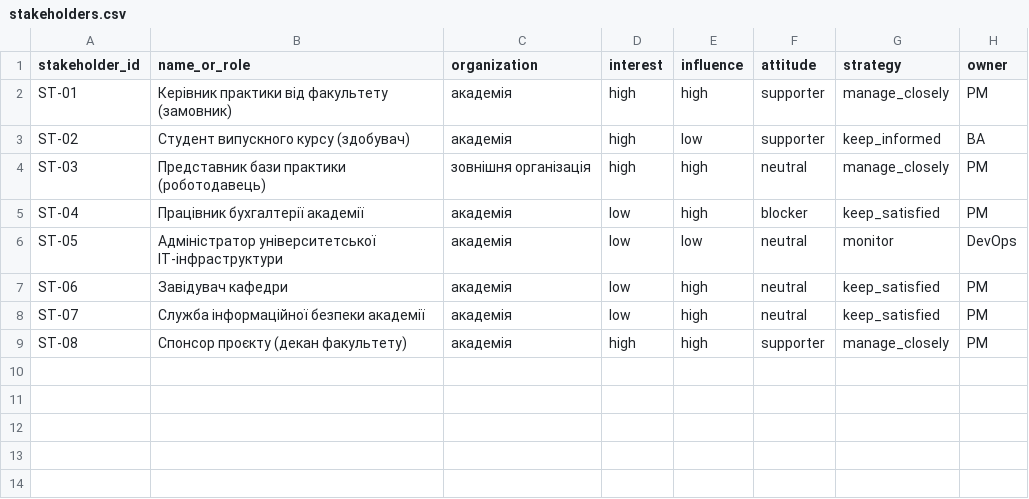
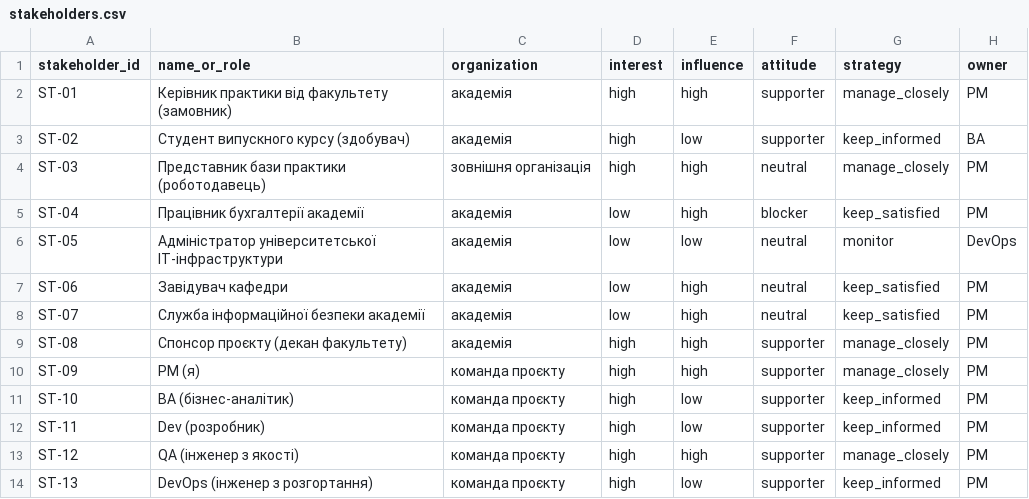
Before and after one commit to PRTSK557/pm-2026-kn43-protsiuk, a CSV file: lr05_charter/stakeholders.csv, drawn as a sheet; the diff names each change by its address in the sheet, - before the commit and + after, or states it on an @@ line.

```diff
--- a/lr05_charter/stakeholders.csv
+++ b/lr05_charter/stakeholders.csv
+row 10: ST-09 | PM (я) | команда проєкту | high | high | supporter | manage_closely | PM
+row 11: ST-10 | BA (бізнес-аналітик) | команда проєкту | high | low | supporter | keep_informed | PM
+row 12: ST-11 | Dev (розробник) | команда проєкту | high | low | supporter | keep_informed | PM
+row 13: ST-12 | QA (інженер з якості) | команда проєкту | high | high | supporter | manage_closely | PM
+row 14: ST-13 | DevOps (інженер з розгортання) | команда проєкту | high | low | supporter | keep_informed | PM
```
Also changed, not shown: 3 other files.
